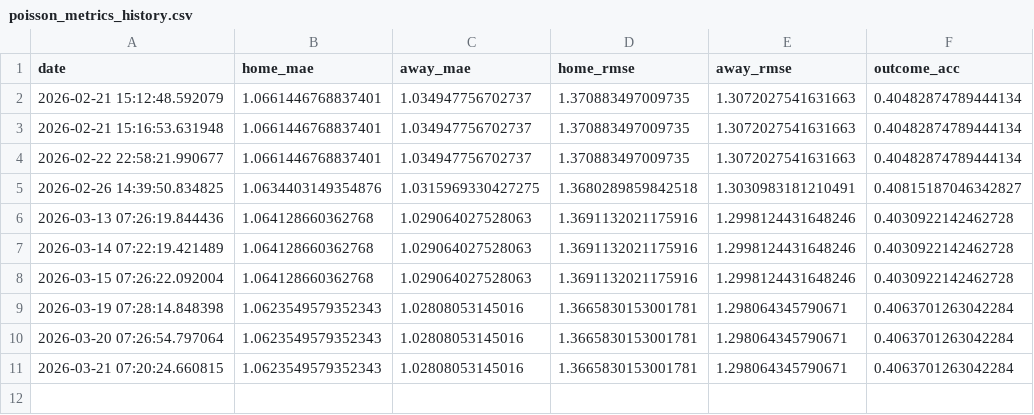
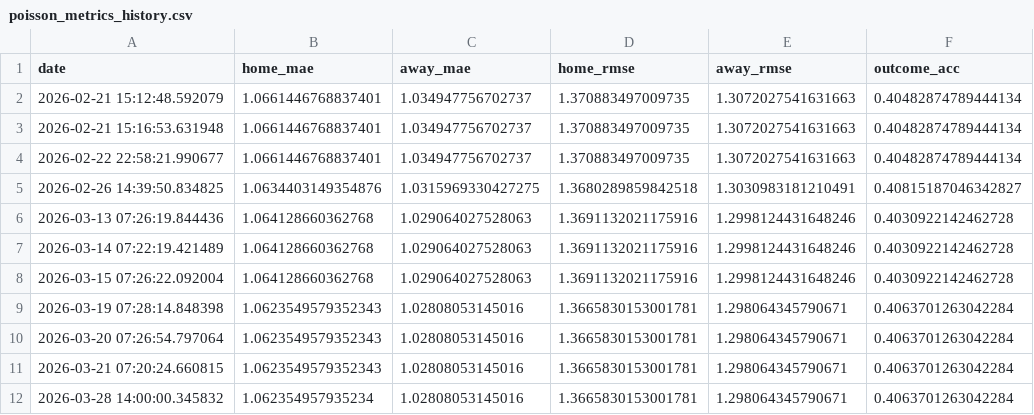
Before and after one commit to gmalbert/premier-league, a CSV file: data_files/poisson_metrics_history.csv, drawn as a sheet; the diff names each change by its address in the sheet, - before the commit and + after, or states it on an @@ line.

```diff
--- a/data_files/poisson_metrics_history.csv
+++ b/data_files/poisson_metrics_history.csv
+row 12: 2026-03-28 14:00:00.345832 | 1.062354957935234 | 1.02808053145016 | 1.3665830153001781 | 1.298064345790671 | 0.4063701263042284
```
Also changed, not shown: 8 other files.
